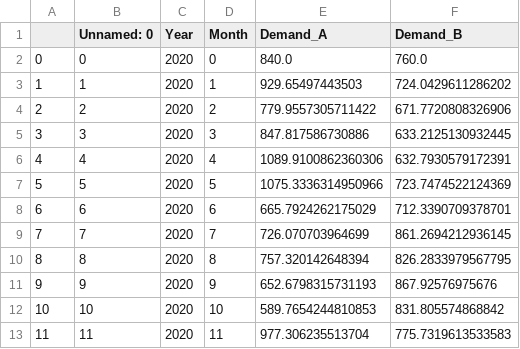
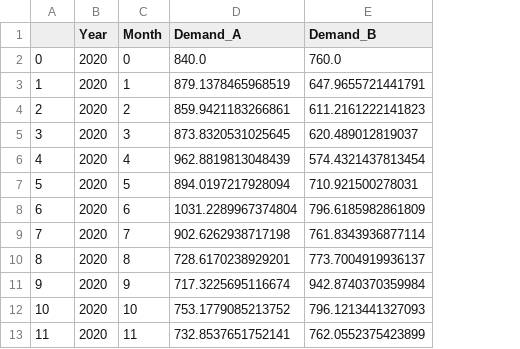
Before and after one commit to byte-dev-hubs/bytetalented-local, a CSV file: src/data/time_series_demand.csv, drawn as a sheet; removed rows and columns are numbered as before the commit, all else as after; the diff names each change by its address in the sheet, - before the commit and + after, or states it on an @@ line.

```diff
--- a/src/data/time_series_demand.csv
+++ b/src/data/time_series_demand.csv
-column B (Unnamed: 0), rows 2-13: 0 | 1 | 2 | 3 | 4 | 5 | 6 | 7 | 8 | 9 | 10 | 11
-D3 (Demand_A): 929.65497443503
+D3 (Demand_A): 879.1378465968519
-E3 (Demand_B): 724.0429611286202
+E3 (Demand_B): 647.9655721441791
-D4 (Demand_A): 779.9557305711422
+D4 (Demand_A): 859.9421183266861
-E4 (Demand_B): 671.7720808326906
+E4 (Demand_B): 611.2161222141823
-D5 (Demand_A): 847.817586730886
+D5 (Demand_A): 873.8320531025645
-E5 (Demand_B): 633.2125130932445
+E5 (Demand_B): 620.489012819037
-D6 (Demand_A): 1089.9100862360306
+D6 (Demand_A): 962.8819813048439
-E6 (Demand_B): 632.7930579172391
+E6 (Demand_B): 574.4321437813454
-D7 (Demand_A): 1075.3336314950966
+D7 (Demand_A): 894.0197217928094
-E7 (Demand_B): 723.7474522124369
+E7 (Demand_B): 710.921500278031
-D8 (Demand_A): 665.7924262175029
+D8 (Demand_A): 1031.2289967374804
-E8 (Demand_B): 712.3390709378701
+E8 (Demand_B): 796.6185982861809
-D9 (Demand_A): 726.070703964699
+D9 (Demand_A): 902.6262938717198
-E9 (Demand_B): 861.2694212936145
+E9 (Demand_B): 761.8343936877114
-D10 (Demand_A): 757.320142648394
+D10 (Demand_A): 728.6170238929201
-E10 (Demand_B): 826.2833979567795
+E10 (Demand_B): 773.7004919936137
-D11 (Demand_A): 652.6798315731193
+D11 (Demand_A): 717.3225695116674
-E11 (Demand_B): 867.92576975676
+E11 (Demand_B): 942.8740370359984
-D12 (Demand_A): 589.7654244810853
+D12 (Demand_A): 753.1779085213752
-E12 (Demand_B): 831.805574868842
+E12 (Demand_B): 796.1213441327093
-D13 (Demand_A): 977.306235513704
+D13 (Demand_A): 732.8537651752141
-E13 (Demand_B): 775.7319613533583
+E13 (Demand_B): 762.0552375423899
```
Also changed, not shown: 15 other files.
